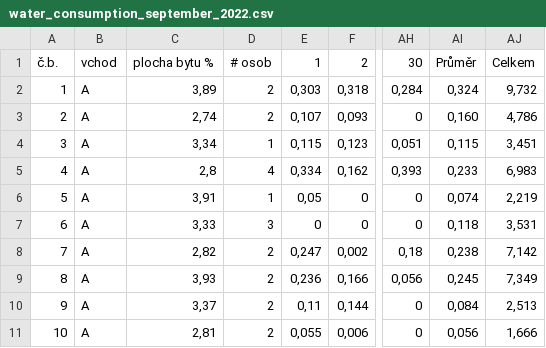
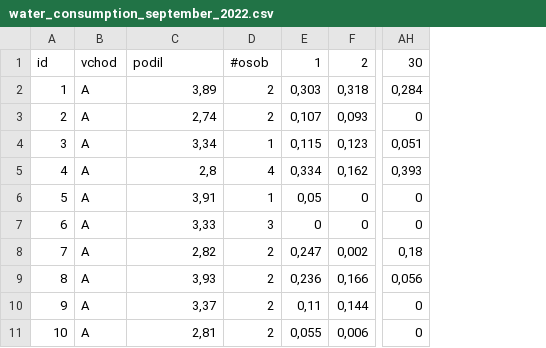
Before and after one commit to Cross-bit/stat_projekt, a CSV file: water_consumption/scripts/input_data/water_consumption_september_2022.csv, drawn as a sheet; only a part is shown, gaps mark what is left out; the diff names each change by its address in the sheet, - before the commit and + after, or states it on an @@ line.

Commit message:
Add water consumption analysis outliers

```diff
--- a/water_consumption/scripts/input_data/water_consumption_september_2022.csv
+++ b/water_consumption/scripts/input_data/water_consumption_september_2022.csv
-column AI, rows 1-11: Průměr | 0,324 | 0,160 | 0,115 | 0,233 | 0,074 | 0,118 | 0,238 | 0,245 | 0,084 | 0,056
-column AJ, rows 1-11: Celkem | 9,732 | 4,786 | 3,451 | 6,983 | 2,219 | 3,531 | 7,142 | 7,349 | 2,513 | 1,666
-A1: č.b.
+A1: id
-C1: plocha bytu %
+C1: podil
-D1: # osob
+D1: #osob
```
Also changed, not shown: water_consumption/scripts/input_data/water_consumption_september_2022_no_outliers.csv, 24 other files.
